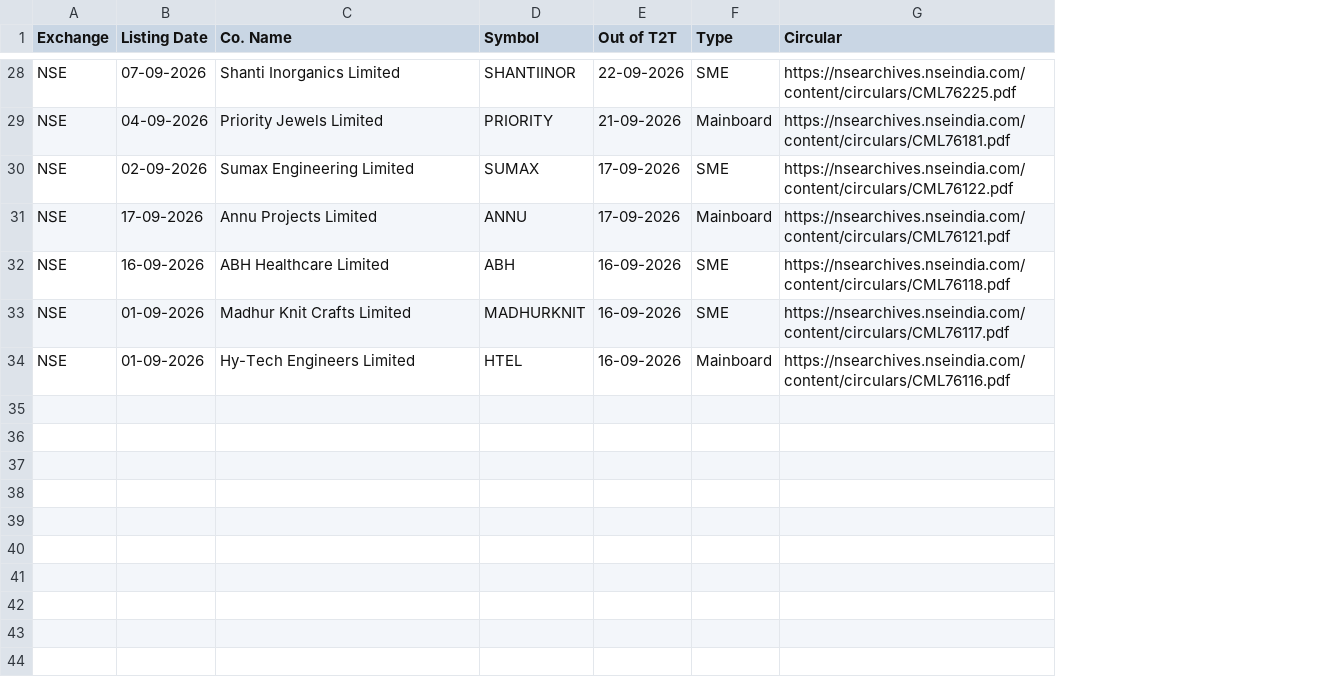
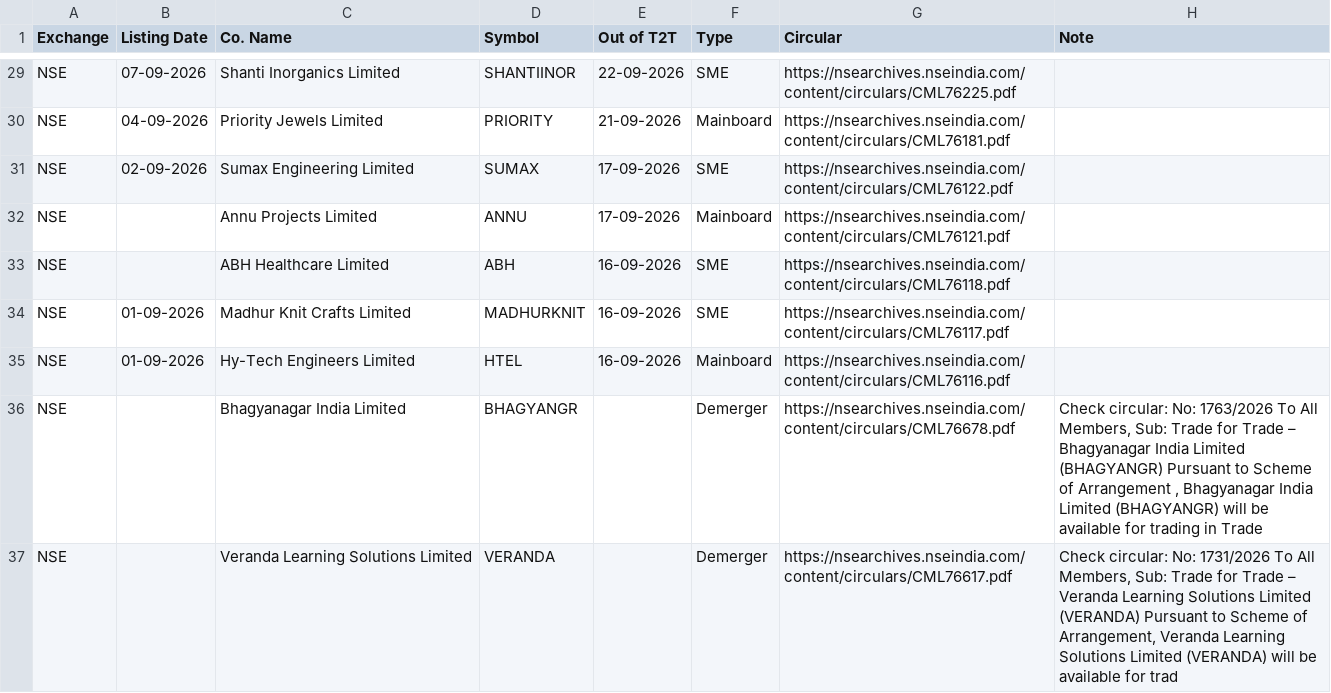
Before and after one commit to vineetsm999-byte/t2t-exit-tracker, a CSV file: t2t_data.csv, drawn as a sheet; only a part is shown, gaps mark what is left out; addresses are those after the commit; the diff covers the shown part only; the diff names each change by its address in the sheet, - before the commit and + after, or states it on an @@ line.

```diff
--- a/t2t_data.csv
+++ b/t2t_data.csv
+column H (Note), empty
-B32 (Listing Date): 17-09-2026
+B32 (Listing Date): (empty)
-B33 (Listing Date): 16-09-2026
+B33 (Listing Date): (empty)
+row 36: NSE |  | Bhagyanagar India Limited | BHAGYANGR |  | Demerger | https://nsearchives.nseindia.com/content/circulars/CML76678.pdf | Check circular: No: 1763/2026 To All Members, Sub: Trade for Trade – Bhagyanagar India Limited (BHAGYANGR) Pursuant to Scheme of Arrangement , Bhagyanagar India Limited (BHAGYANGR) will be available for trading in Trade
+row 37: NSE |  | Veranda Learning Solutions Limited | VERANDA |  | Demerger | https://nsearchives.nseindia.com/content/circulars/CML76617.pdf | Check circular: No: 1731/2026 To All Members, Sub: Trade for Trade – Veranda Learning Solutions Limited (VERANDA) Pursuant to Scheme of Arrangement, Veranda Learning Solutions Limited (VERANDA) will be available for trad
```
Also changed, not shown: 7 added rows and 9 edited cells elsewhere in this file.
